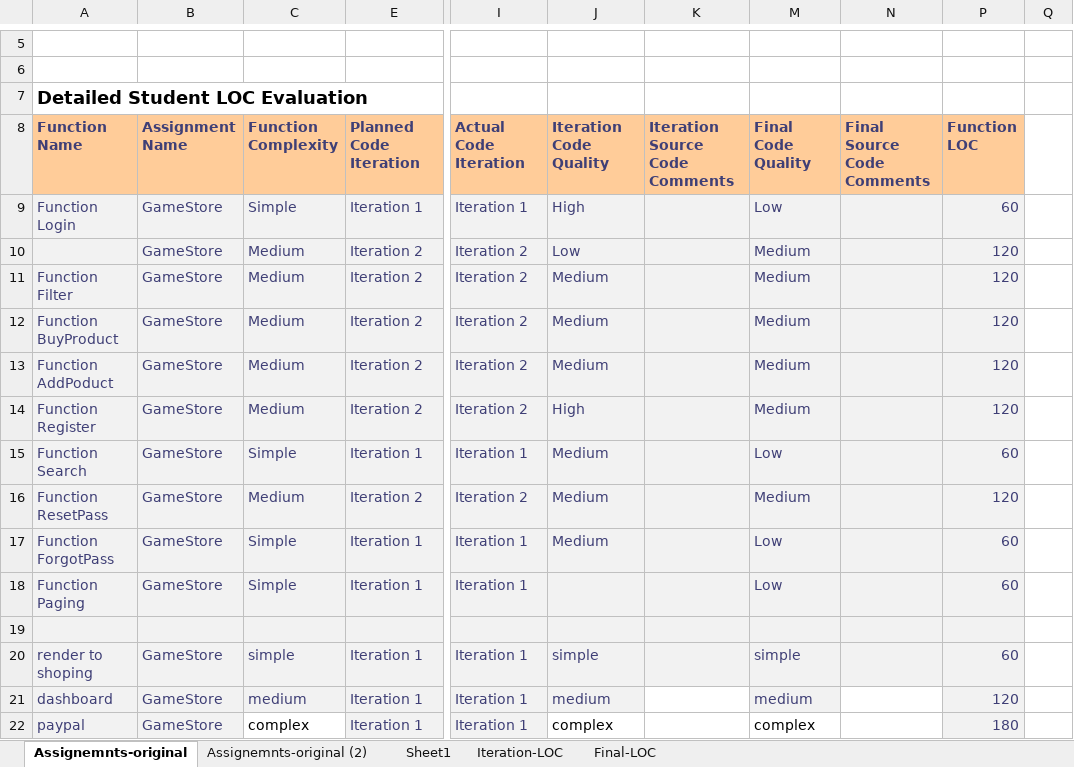
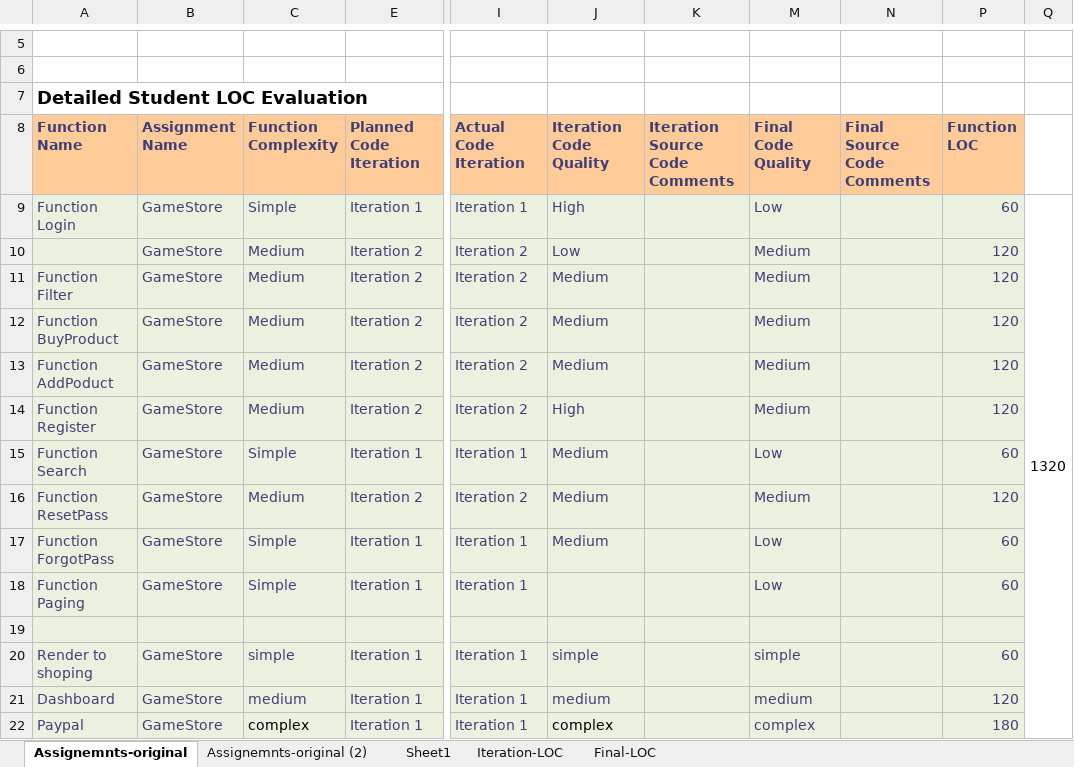
Before and after one commit to HngCuong/GAME, an Excel workbook: SWP391-AppDevProject_Evaluations-LOC.xlsx, sheet Assignemnts-original, drawn as a sheet; only a part is shown, gaps mark what is left out; values as stored, in another font and other column widths than the file's, no borders; charts and pictures not drawn; the diff covers the shown part only; the diff names each change by its address in the sheet, - before the commit and + after, or states it on an @@ line.

```diff
--- a/SWP391-AppDevProject_Evaluations-LOC.xlsx (sheet Assignemnts-original)
+++ b/SWP391-AppDevProject_Evaluations-LOC.xlsx (sheet Assignemnts-original)
-Q9: (empty)
+Q9: 1320
+Q9:Q25 merged
-A20 (Function Name): render to shoping
+A20 (Function Name): Render to shoping
-A21 (Function Name): dashboard
+A21 (Function Name): Dashboard
-K21 fill: none
+K21 fill: #EBF1DE
-N21 fill: none
+N21 fill: #EBF1DE
-A22 (Function Name): paypal
+A22 (Function Name): Paypal
-C22 fill: none
+C22 fill: #EBF1DE
-J22:K22 fill: none
+J22:K22 fill: #EBF1DE
-M22:N22 fill: none
+M22:N22 fill: #EBF1DE
-M22 text colour: black
+M22 text colour: #3F3F76
```
Also changed, not shown: 42 added rows, 3 edited cells and cell formats elsewhere in this sheet, SWP391-AppDevProject_Weekly Report.xlsx, 28 other files.
